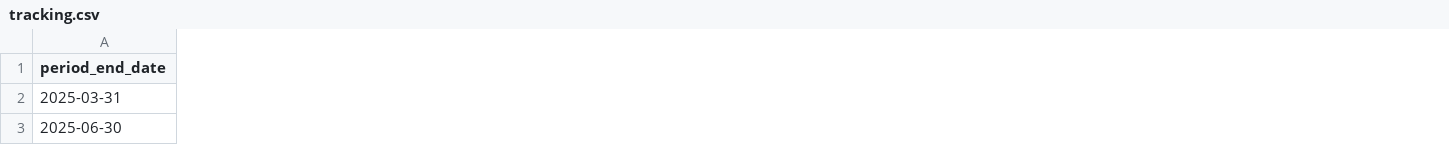
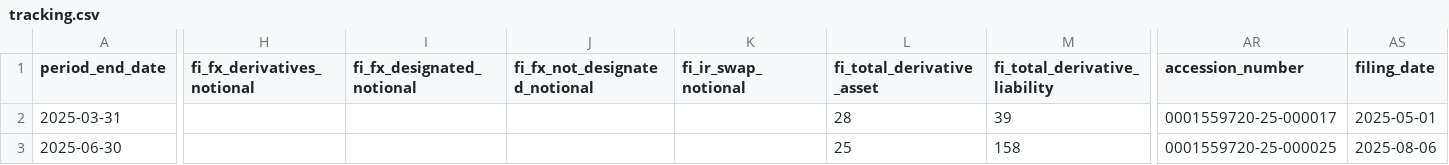
Before and after one commit to lukasbecker36-dot/sec-derivatives-, a CSV file: output/abnb/tracking.csv, drawn as a sheet; only a part is shown, gaps mark what is left out; the diff covers the shown part only; the diff names each change by its address in the sheet, - before the commit and + after, or states it on an @@ line.

```diff
--- a/output/abnb/tracking.csv
+++ b/output/abnb/tracking.csv
+column H (fi_fx_derivatives_notional), empty
+column I (fi_fx_designated_notional), empty
+column J (fi_fx_not_designated_notional), empty
+column K (fi_ir_swap_notional), empty
+column L (fi_total_derivative_asset), rows 2-3: 28 | 25
+column M (fi_total_derivative_liability), rows 2-3: 39 | 158
+column AR (accession_number), rows 2-3: 0001559720-25-000017 | 0001559720-25-000025
+column AS (filing_date), rows 2-3: 2025-05-01 | 2025-08-06
```
Also changed, not shown: 2 added columns and 68 edited cells elsewhere in this file, backfill/state.csv, output/a/tracking.csv, 23 other files.
